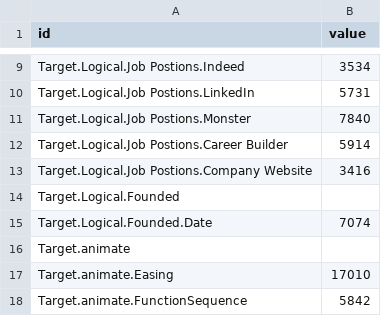
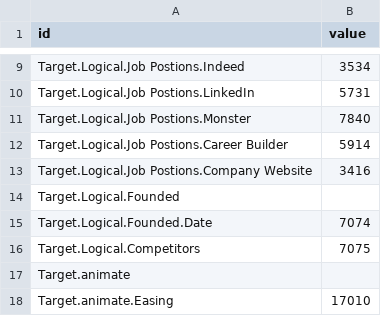
Before and after one commit to dynamicparallax/dynamicparallax.github.io, a CSV file: pages/flare.csv, drawn as a sheet; only a part is shown, gaps mark what is left out; the shorter side is filled out with more unchanged rows; the diff names each change by its address in the sheet, - before the commit and + after, or states it on an @@ line.

Commit message:
Update flare.csv

```diff
--- a/pages/flare.csv
+++ b/pages/flare.csv
+row 16: Target.Logical.Competitors | 7075
```
